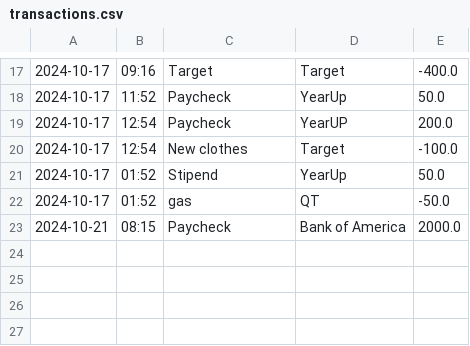
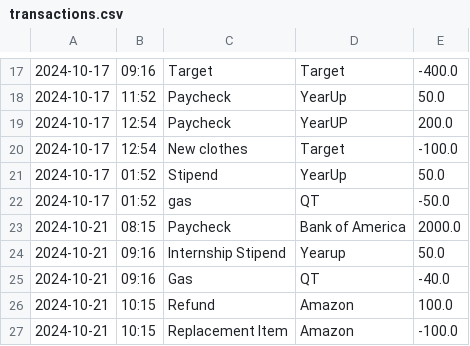
Before and after one commit to AlanChumsawang/accounting-ledger, a CSV file: src/main/resources/transactions.csv, drawn as a sheet; only a part is shown, gaps mark what is left out; the diff names each change by its address in the sheet, - before the commit and + after, or states it on an @@ line.

```diff
--- a/src/main/resources/transactions.csv
+++ b/src/main/resources/transactions.csv
+row 24: 2024-10-21 | 09:16 | Internship Stipend | Yearup | 50.0
+row 25: 2024-10-21 | 09:16 | Gas | QT | -40.0
+row 26: 2024-10-21 | 10:15 | Refund | Amazon | 100.0
+row 27: 2024-10-21 | 10:15 | Replacement Item | Amazon | -100.0
```
Also changed, not shown: 4 other files.
